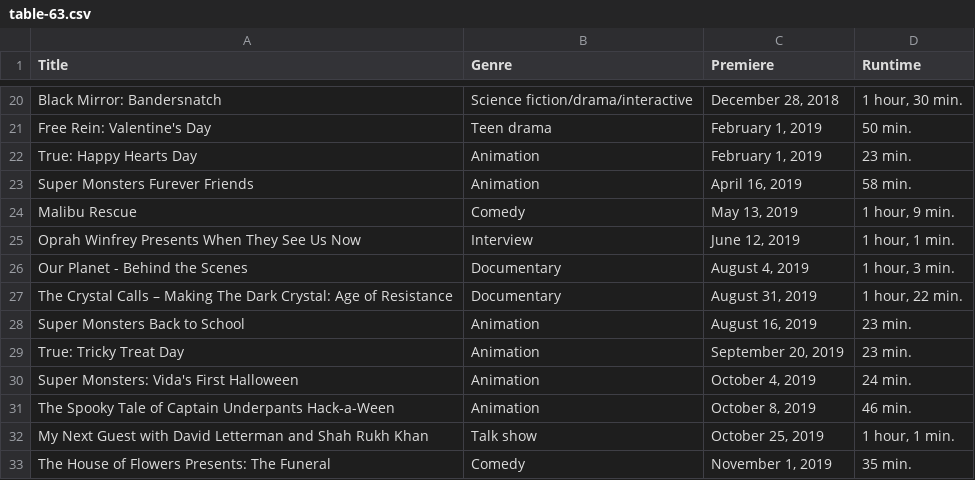
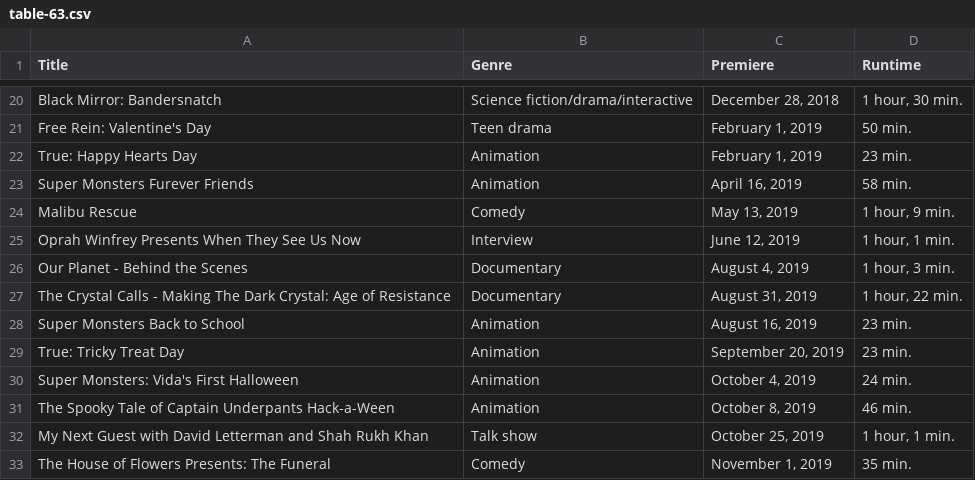
Before and after one commit to Fynn-Mehrens/original-content-eda, a CSV file: datasets/netflix/shows/table-63.csv, drawn as a sheet; only a part is shown, gaps mark what is left out.

Commit message:
Update table-63.csv

```diff
--- a/datasets/netflix/shows/table-63.csv
+++ b/datasets/netflix/shows/table-63.csv
@@ -26,3 +26,3 @@ Oprah Winfrey Presents When They See Us Now,Interview,"June 12, 2019","1 hour, 1
 Our Planet - Behind the Scenes,Documentary,"August 4, 2019","1 hour, 3 min."
-The Crystal Calls – Making The Dark Crystal: Age of Resistance,Documentary,"August 31, 2019","1 hour, 22 min."
+The Crystal Calls - Making The Dark Crystal: Age of Resistance,Documentary,"August 31, 2019","1 hour, 22 min."
 Super Monsters Back to School,Animation,"August 16, 2019",23 min.
```
